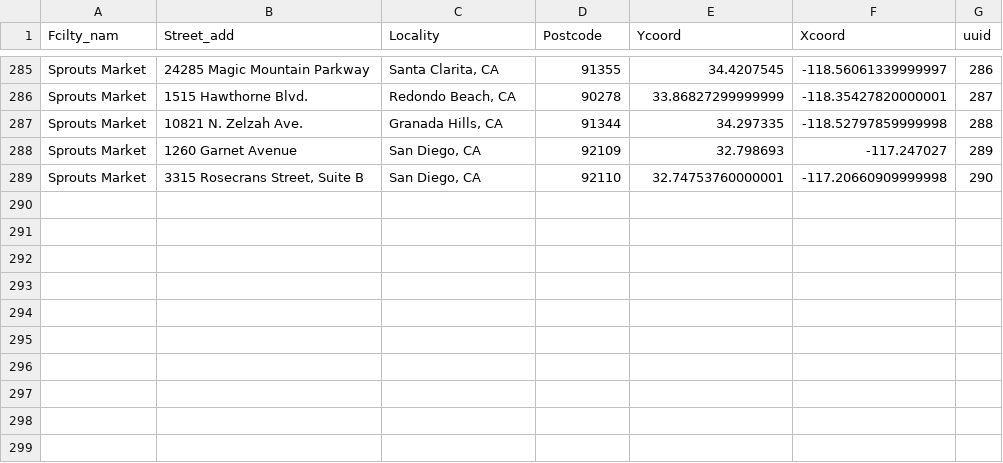
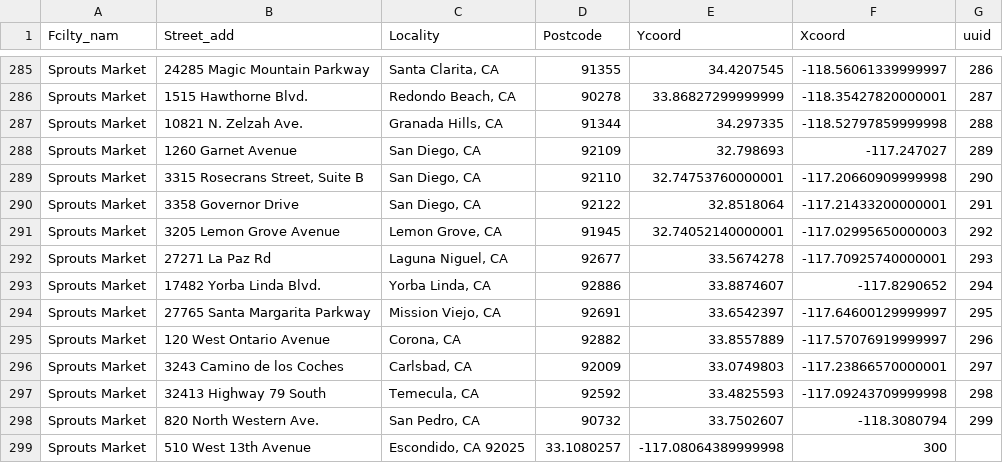
Before and after one commit to drinkwize/StoreData, a CSV file: wizemonkey-retailers-list.csv, drawn as a sheet; only a part is shown, gaps mark what is left out; the diff names each change by its address in the sheet, - before the commit and + after, or states it on an @@ line.

Commit message:
Update wizemonkey-retailers-list.csv

```diff
--- a/wizemonkey-retailers-list.csv
+++ b/wizemonkey-retailers-list.csv
+row 290: Sprouts Market | 3358 Governor Drive | San Diego, CA | 92122 | 32.8518064 | -117.21433200000001 | 291
+row 291: Sprouts Market | 3205 Lemon Grove Avenue | Lemon Grove, CA | 91945 | 32.74052140000001 | -117.02995650000003 | 292
+row 292: Sprouts Market | 27271 La Paz Rd | Laguna Niguel, CA | 92677 | 33.5674278 | -117.70925740000001 | 293
+row 293: Sprouts Market | 17482 Yorba Linda Blvd. | Yorba Linda, CA | 92886 | 33.8874607 | -117.8290652 | 294
+row 294: Sprouts Market | 27765 Santa Margarita Parkway | Mission Viejo, CA | 92691 | 33.6542397 | -117.64600129999997 | 295
+row 295: Sprouts Market | 120 West Ontario Avenue | Corona, CA | 92882 | 33.8557889 | -117.57076919999997 | 296
+row 296: Sprouts Market | 3243 Camino de los Coches | Carlsbad, CA | 92009 | 33.0749803 | -117.23866570000001 | 297
+row 297: Sprouts Market | 32413 Highway 79 South | Temecula, CA | 92592 | 33.4825593 | -117.09243709999998 | 298
+row 298: Sprouts Market | 820 North Western Ave. | San Pedro, CA | 90732 | 33.7502607 | -118.3080794 | 299
+row 299: Sprouts Market | 510 West 13th Avenue | Escondido, CA 92025 | 33.1080257 | -117.08064389999998 | 300
```
